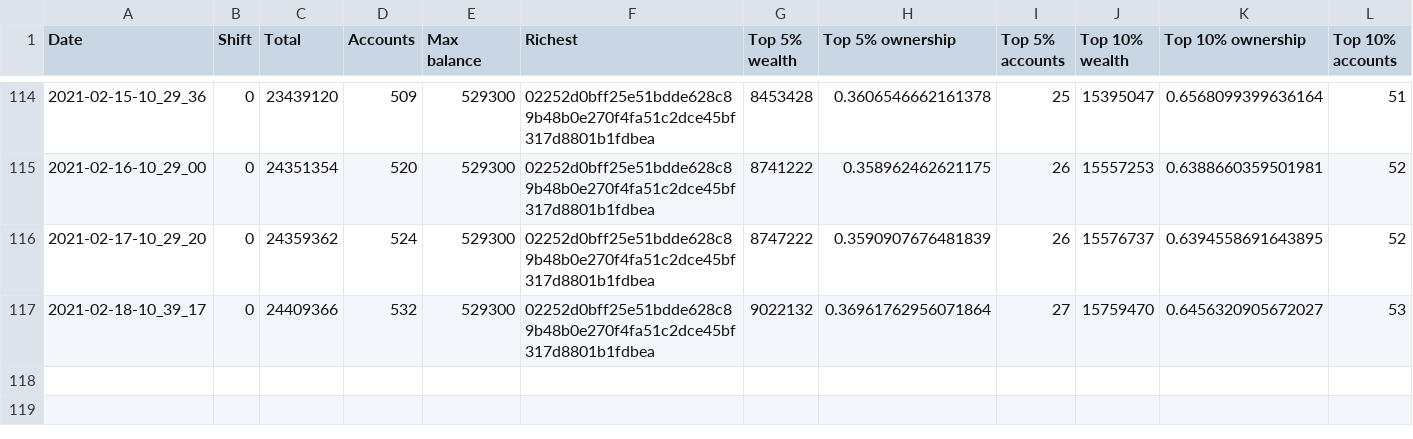
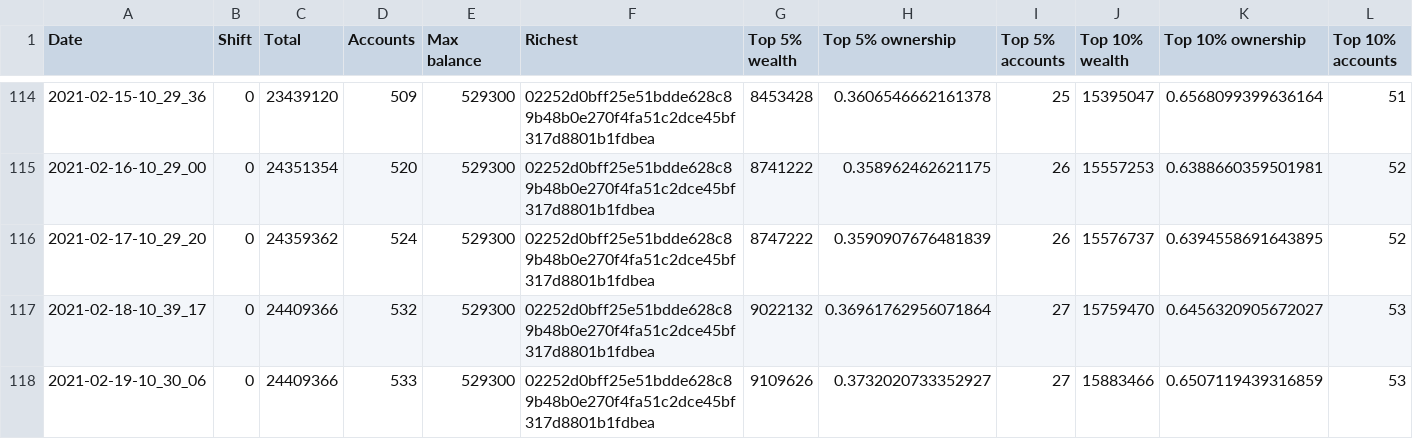
Before and after one commit to itsnikhil/tnb-analysis, a CSV file: out.csv, drawn as a sheet; only a part is shown, gaps mark what is left out; rows hold the shown columns only; the diff names each change by its address in the sheet, - before the commit and + after, or states it on an @@ line.

```diff
--- a/out.csv
+++ b/out.csv
+row 118: 2021-02-19-10_30_06 | 0 | 24409366 | 533 | 529300 | 02252d0bff25e51bdde628c89b48b0e270f4fa51c2dce45bf317d8801b1fdbea | 9109626 | 0.3732020733352927 | 27 | 15883466 | 0.6507119439316859 | 53
```
Also changed, not shown: 8 other files.
